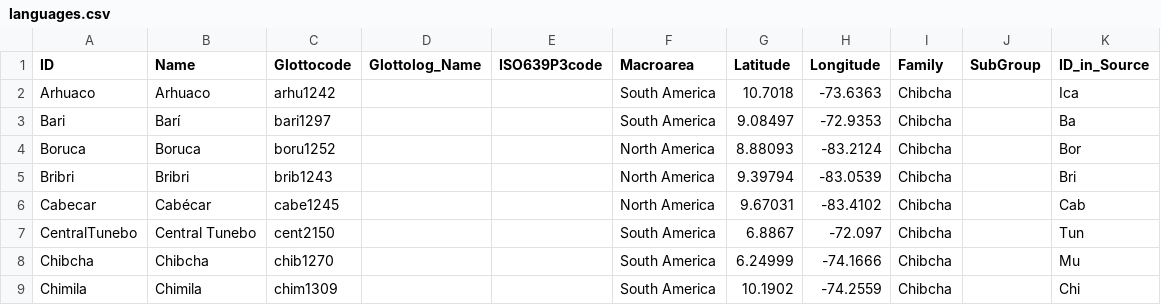
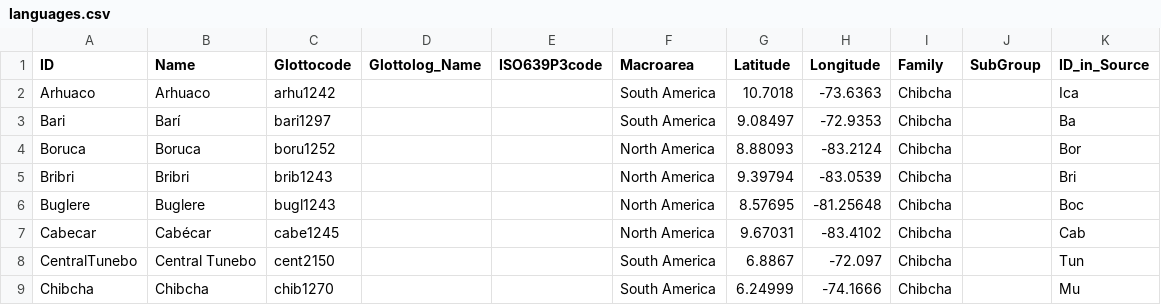
Before and after one commit to lexibank/constenlachibchan, a CSV file: cldf/languages.csv, drawn as a sheet; only a part is shown; the shorter side is filled out with more unchanged rows; the diff names each change by its address in the sheet, - before the commit and + after, or states it on an @@ line.

```diff
--- a/cldf/languages.csv
+++ b/cldf/languages.csv
+row 6: Buglere | Buglere | bugl1243 |  |  | North America | 8.57695 | -81.25648 | Chibcha |  | Boc
```
Also changed, not shown: cldf/forms.csv, raw/new_final.csv, 5 other files.
